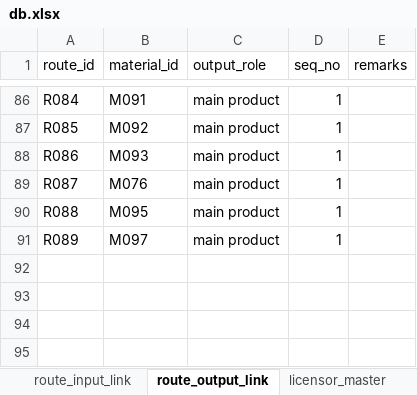
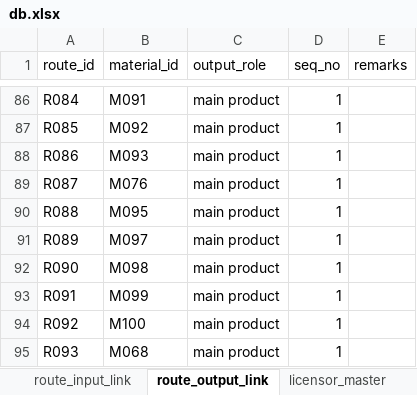
Before and after one commit to hagaren201/petro_db, an Excel workbook: db.xlsx, sheet route_output_link, drawn as a sheet; only a part is shown, gaps mark what is left out; values as stored, in another font and other column widths than the file's, no borders; table styles not drawn; the diff names each change by its address in the sheet, - before the commit and + after, or states it on an @@ line.

```diff
--- a/db.xlsx (sheet route_output_link)
+++ b/db.xlsx (sheet route_output_link)
+row 92: R090 | M098 | main product | 1
+row 93: R091 | M099 | main product | 1
+row 94: R092 | M100 | main product | 1
+row 95: R093 | M068 | main product | 1
```
Also changed, not shown: sheet material_master, sheet route_master, sheet route_input_link, sheet material_supplier_link, other sheet tabs, trade.xlsx, 1 other file.
